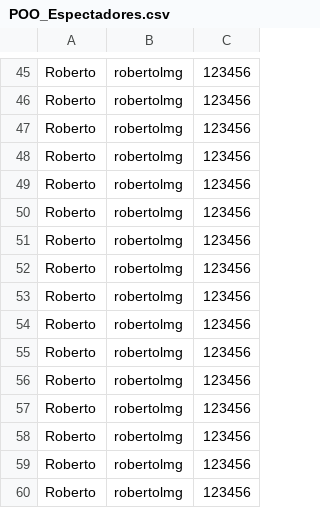
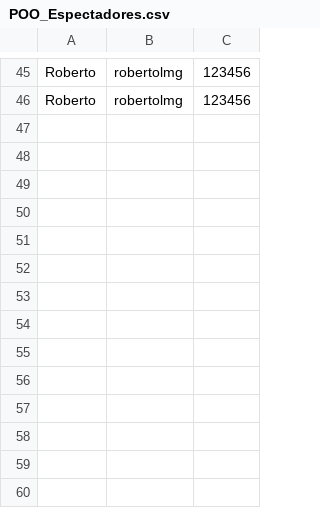
Before and after one commit to DisciplinasProgramacao/lpm_projetos_3_4_5-grupo2, a CSV file: POO_Espectadores.csv, drawn as a sheet; only a part is shown, gaps mark what is left out; the diff names each change by its address in the sheet, - before the commit and + after, or states it on an @@ line.

```diff
--- a/POO_Espectadores.csv
+++ b/POO_Espectadores.csv
-row 47: Roberto | robertolmg | 123456
-row 48: Roberto | robertolmg | 123456
-row 49: Roberto | robertolmg | 123456
-row 50: Roberto | robertolmg | 123456
-row 51: Roberto | robertolmg | 123456
-row 52: Roberto | robertolmg | 123456
-row 53: Roberto | robertolmg | 123456
-row 54: Roberto | robertolmg | 123456
-row 55: Roberto | robertolmg | 123456
-row 56: Roberto | robertolmg | 123456
-row 57: Roberto | robertolmg | 123456
-row 58: Roberto | robertolmg | 123456
-row 59: Roberto | robertolmg | 123456
-row 60: Roberto | robertolmg | 123456
```
Also changed, not shown: 3 other files.
